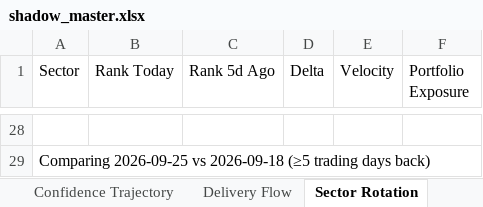
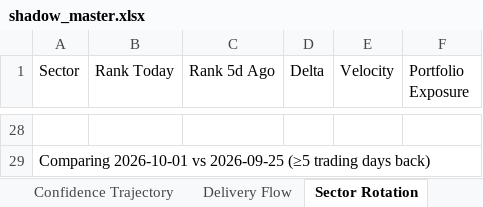
Before and after one commit to Gdsk-Sravan/Analyse-recommend-track, an Excel workbook: shadow_master.xlsx, sheet Sector Rotation, drawn as a sheet; only a part is shown, gaps mark what is left out; values as stored, in another font and other column widths than the file's, no borders; the diff covers the shown part only; the diff names each change by its address in the sheet, - before the commit and + after, or states it on an @@ line.

```diff
--- a/shadow_master.xlsx (sheet Sector Rotation)
+++ b/shadow_master.xlsx (sheet Sector Rotation)
-A29 (Sector): Comparing 2026-09-25 vs 2026-09-18 (≥5 trading…
+A29 (Sector): Comparing 2026-10-01 vs 2026-09-25 (≥5 trading…
```
Also changed, not shown: 15 added rows, 15 removed rows and 36 edited cells elsewhere in this sheet, sheet Delivery Flow, 1 other file.
